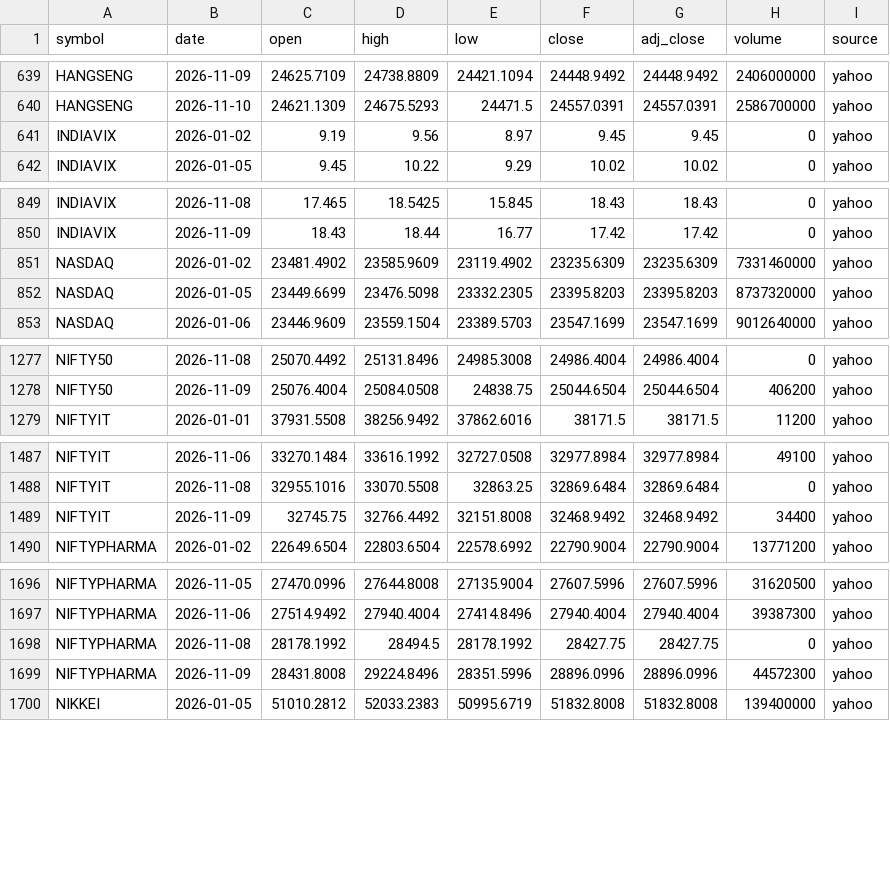
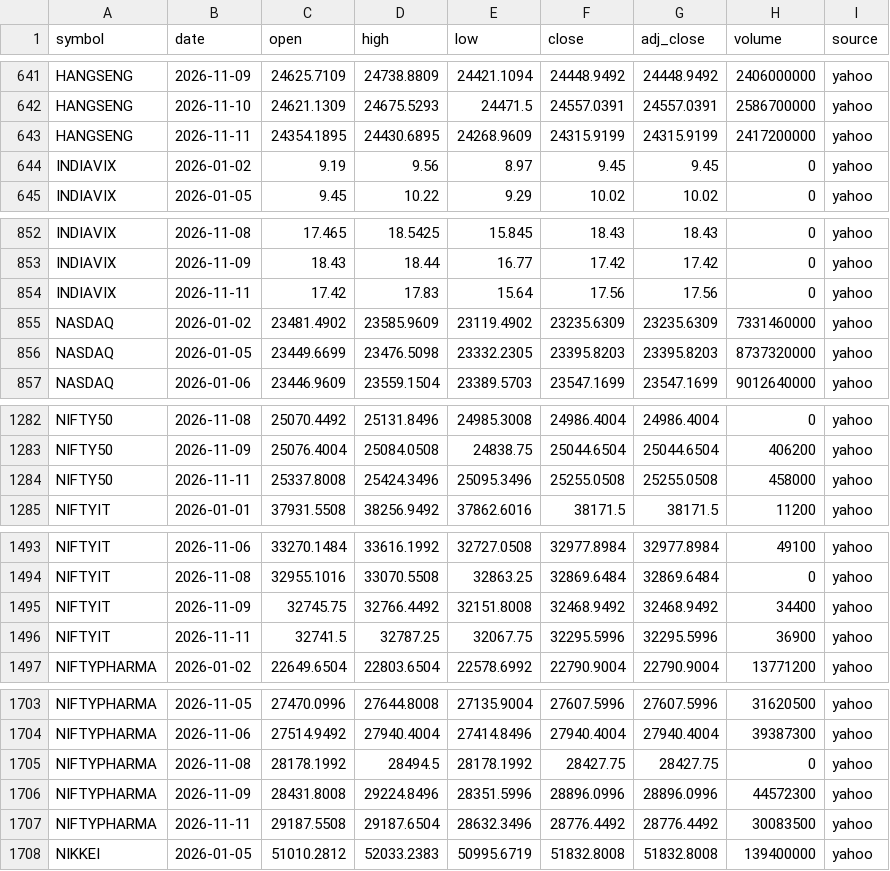
Before and after one commit to san1eev1/Stock-predictor, a CSV file: indices/2026.csv, drawn as a sheet; only a part is shown, gaps mark what is left out; the diff covers the shown part only; the diff names each change by its address in the sheet, - before the commit and + after, or states it on an @@ line.

```diff
--- a/indices/2026.csv
+++ b/indices/2026.csv
+row 643: HANGSENG | 2026-11-11 | 24354.1895 | 24430.6895 | 24268.9609 | 24315.9199 | 24315.9199 | 2417200000 | yahoo
+row 854: INDIAVIX | 2026-11-11 | 17.42 | 17.83 | 15.64 | 17.56 | 17.56 | 0 | yahoo
+row 1284: NIFTY50 | 2026-11-11 | 25337.8008 | 25424.3496 | 25095.3496 | 25255.0508 | 25255.0508 | 458000 | yahoo
+row 1496: NIFTYIT | 2026-11-11 | 32741.5 | 32787.25 | 32067.75 | 32295.5996 | 32295.5996 | 36900 | yahoo
+row 1707: NIFTYPHARMA | 2026-11-11 | 29187.5508 | 29187.6504 | 28632.3496 | 28776.4492 | 28776.4492 | 30083500 | yahoo
```
Also changed, not shown: 7 added rows and 16 edited cells elsewhere in this file, corporate_actions.csv, fiidii.csv, 9 other files.
